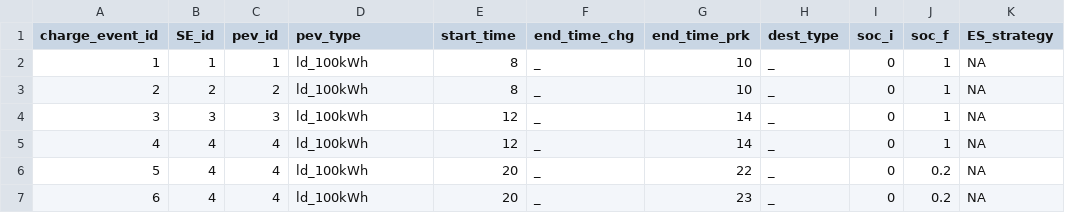
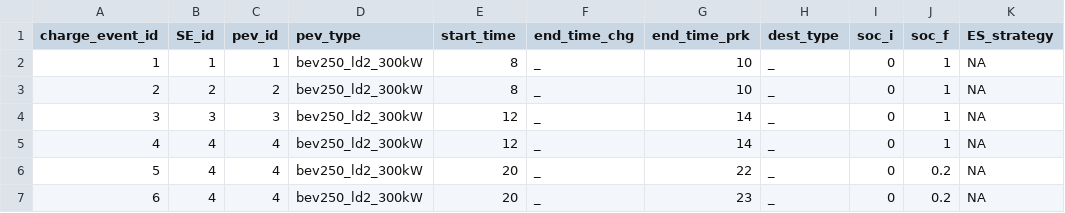
Before and after one commit to idaholab/Caldera_Grid, a CSV file: inputs/CE_.csv, drawn as a sheet; only a part is shown; the diff names each change by its address in the sheet, - before the commit and + after, or states it on an @@ line.

Commit message:
Sample input files for the new Caldera Grid to work

```diff
--- a/inputs/CE_.csv
+++ b/inputs/CE_.csv
-D2:D7 (pev_type): ld_100kWh
+D2:D7 (pev_type): bev250_ld2_300kW
```
Also changed, not shown: inputs/SE_.csv, 2 other files.
